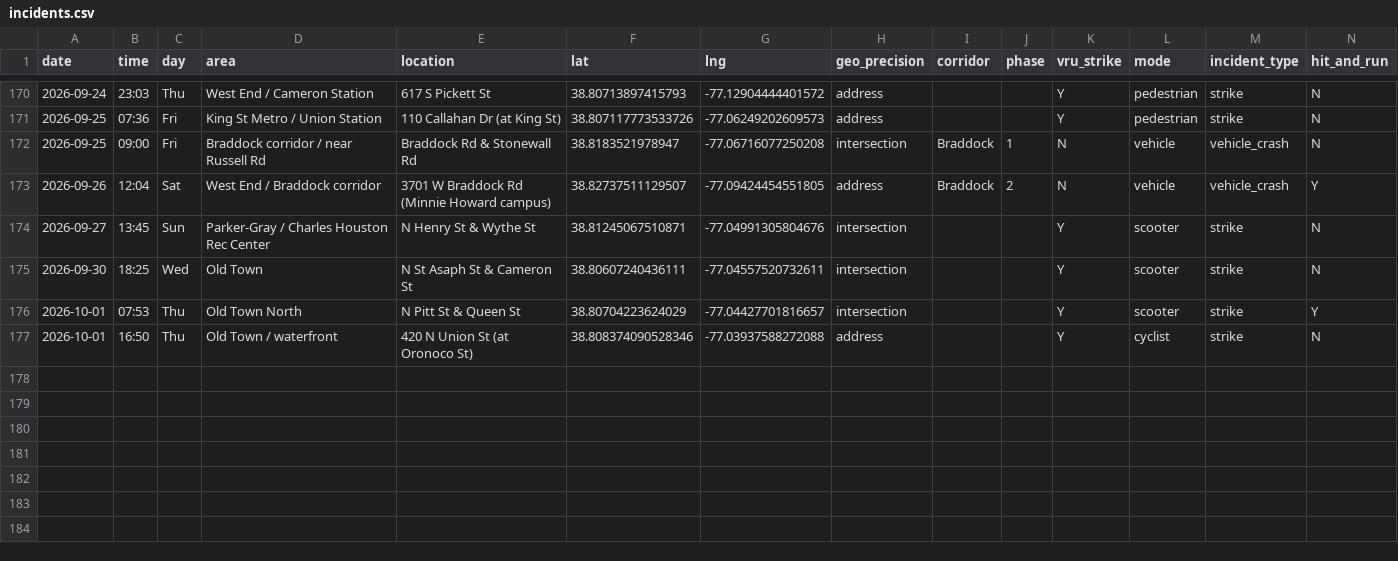
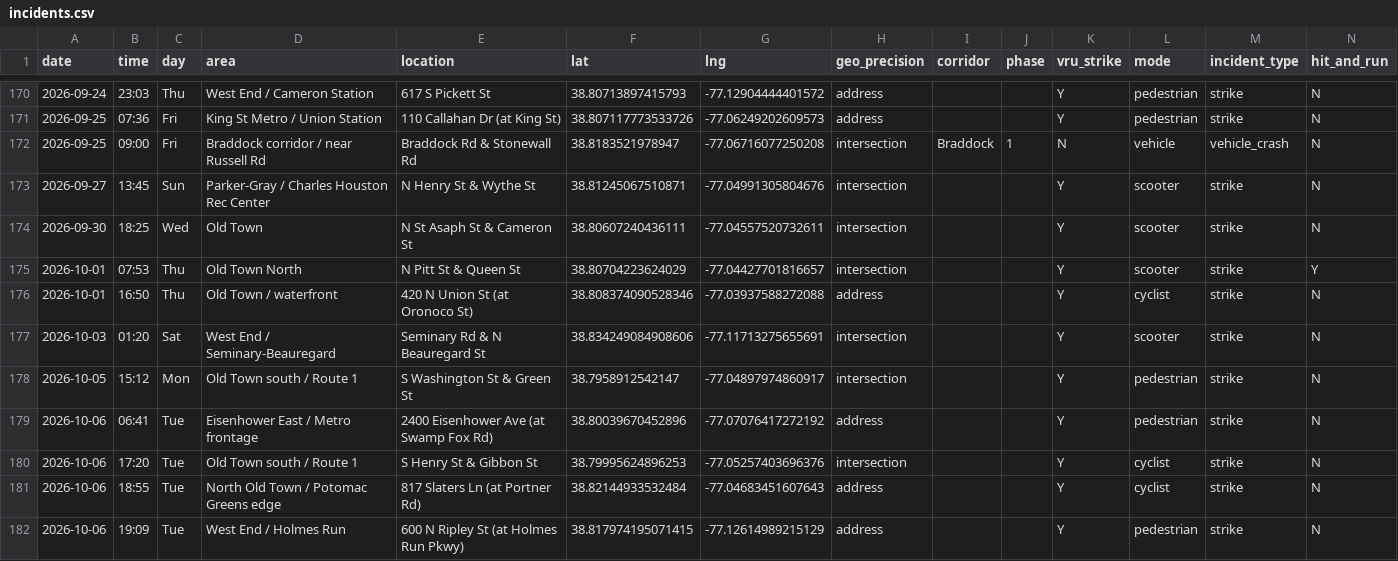
Before and after one commit to ElenaH77/alxdispatch, a CSV file: incidents.csv, drawn as a sheet; only a part is shown, gaps mark what is left out; removed rows and columns are numbered as before the commit, all else as after; rows hold the shown columns only; the diff names each change by its address in the sheet, - before the commit and + after, or states it on an @@ line.

```diff
--- a/incidents.csv
+++ b/incidents.csv
-row 173: 2026-09-26 | 12:04 | Sat | West End / Braddock corridor | 3701 W Braddock Rd (Minnie Howard campus) | 38.82737511129507 | -77.09424454551805 | address | Braddock | 2 | N | vehicle | vehicle_crash | Y
+row 177: 2026-10-03 | 01:20 | Sat | West End / Seminary-Beauregard | Seminary Rd & N Beauregard St | 38.834249084908606 | -77.11713275655691 | intersection |  |  | Y | scooter | strike | N
+row 178: 2026-10-05 | 15:12 | Mon | Old Town south / Route 1 | S Washington St & Green St | 38.7958912542147 | -77.04897974860917 | intersection |  |  | Y | pedestrian | strike | N
+row 179: 2026-10-06 | 06:41 | Tue | Eisenhower East / Metro frontage | 2400 Eisenhower Ave (at Swamp Fox Rd) | 38.80039670452896 | -77.07076417272192 | address |  |  | Y | pedestrian | strike | N
+row 180: 2026-10-06 | 17:20 | Tue | Old Town south / Route 1 | S Henry St & Gibbon St | 38.79995624896253 | -77.05257403696376 | intersection |  |  | Y | cyclist | strike | N
+row 181: 2026-10-06 | 18:55 | Tue | North Old Town / Potomac Greens edge | 817 Slaters Ln (at Portner Rd) | 38.82144933532484 | -77.04683451607643 | address |  |  | Y | cyclist | strike | N
+row 182: 2026-10-06 | 19:09 | Tue | West End / Holmes Run | 600 N Ripley St (at Holmes Run Pkwy) | 38.817974195071415 | -77.12614989215129 | address |  |  | Y | pedestrian | strike | N
```
Also changed, not shown: 21 other files.
